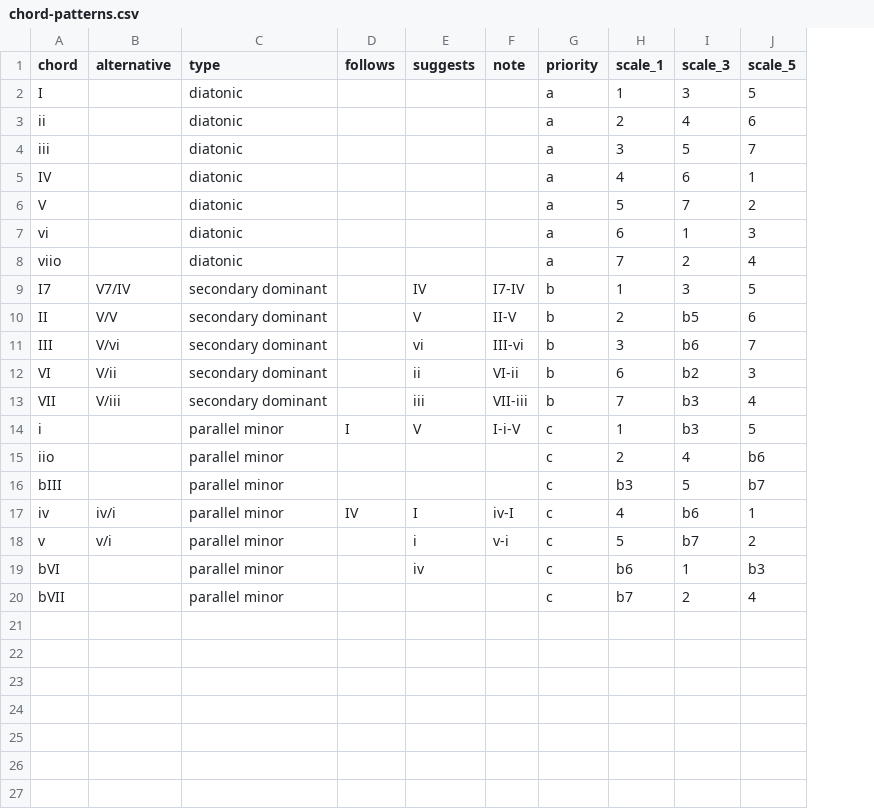
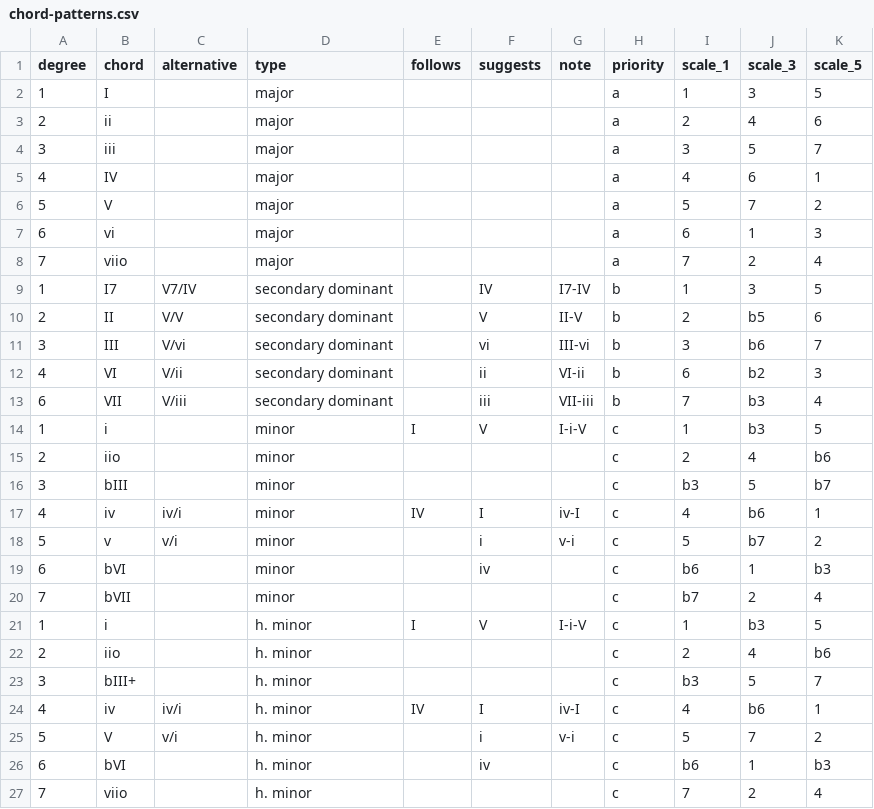
Before and after one commit to rjake/one-off-projects, a CSV file: R/handpan-scales/input/chord-patterns.csv, drawn as a sheet; addresses are those after the commit; the diff names each change by its address in the sheet, - before the commit and + after, or states it on an @@ line.

```diff
--- a/R/handpan-scales/input/chord-patterns.csv
+++ b/R/handpan-scales/input/chord-patterns.csv
+column A (degree), rows 2-20: 1 | 2 | 3 | 4 | 5 | 6 | 7 | 1 | 2 | 3 | 4 | 6 | 1 | 2 | 3 | 4 | 5 | 6 | 7
-D2:D8 (type): diatonic
+D2:D8 (type): major
-D14:D20 (type): parallel minor
+D14:D20 (type): minor
+row 21: 1 | i |  | h. minor | I | V | I-i-V | c | 1 | b3 | 5
+row 22: 2 | iio |  | h. minor |  |  |  | c | 2 | 4 | b6
+row 23: 3 | bIII+ |  | h. minor |  |  |  | c | b3 | 5 | 7
+row 24: 4 | iv | iv/i | h. minor | IV | I | iv-I | c | 4 | b6 | 1
+row 25: 5 | V | v/i | h. minor |  | i | v-i | c | 5 | 7 | 2
+row 26: 6 | bVI |  | h. minor |  | iv |  | c | b6 | 1 | b3
+row 27: 7 | viio |  | h. minor |  |  |  | c | 7 | 2 | 4
```
Also changed, not shown: 3 other files.
